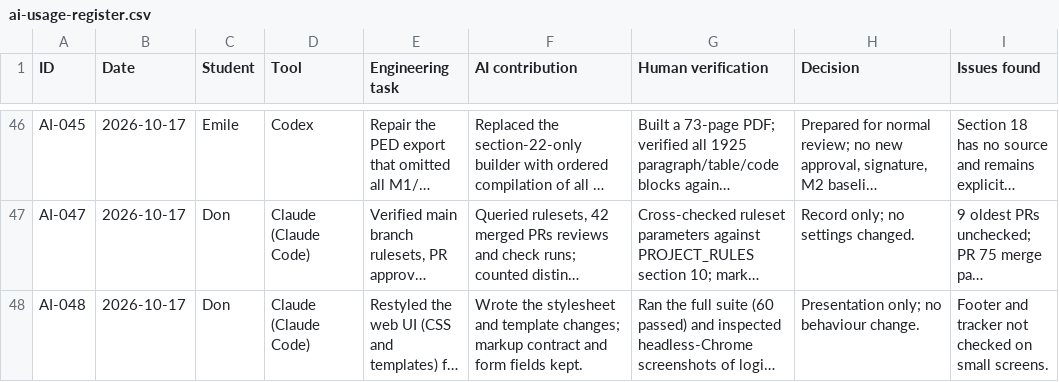
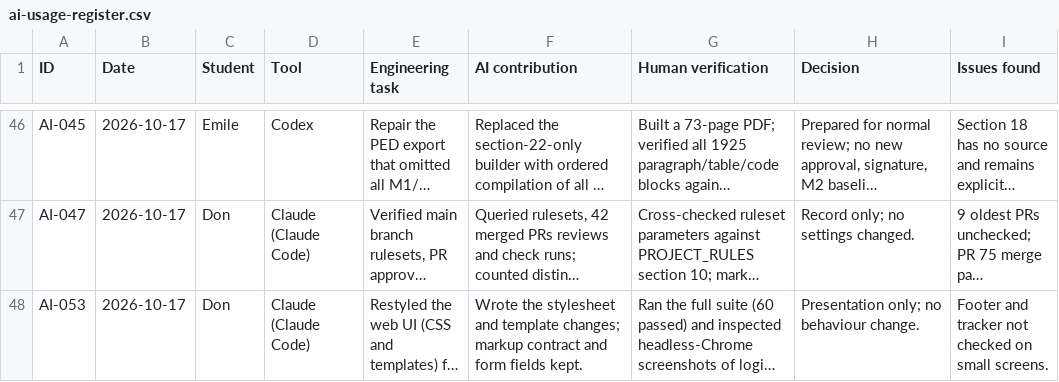
Before and after one commit to DonLukus/Civic-connect, a CSV file: docs/governance/ai-usage-register.csv, drawn as a sheet; only a part is shown, gaps mark what is left out; long unchanged cells end in …; the diff names each change by its address in the sheet, - before the commit and + after, or states it on an @@ line.

```diff
--- a/docs/governance/ai-usage-register.csv
+++ b/docs/governance/ai-usage-register.csv
-A48 (ID): AI-048
+A48 (ID): AI-053
```
Also changed, not shown: 1 other file.
